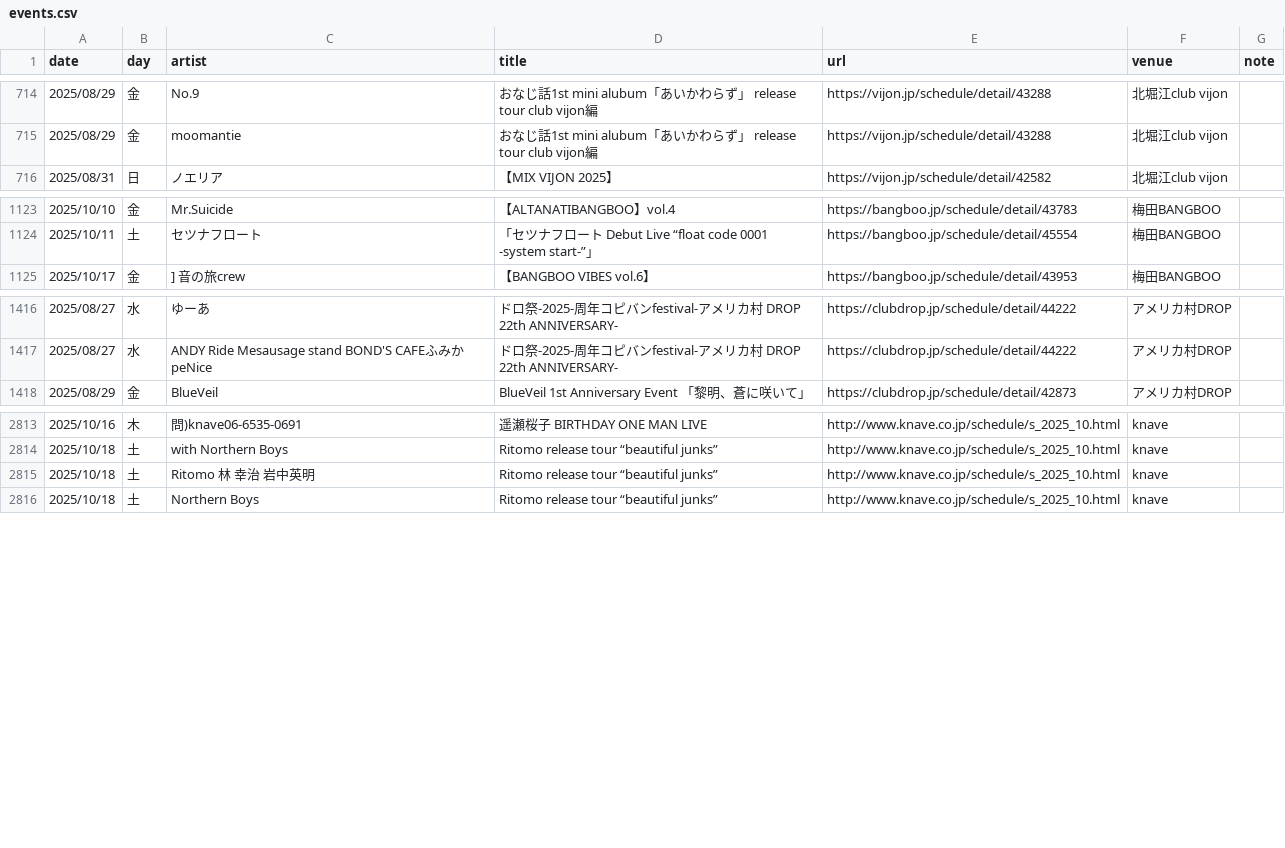
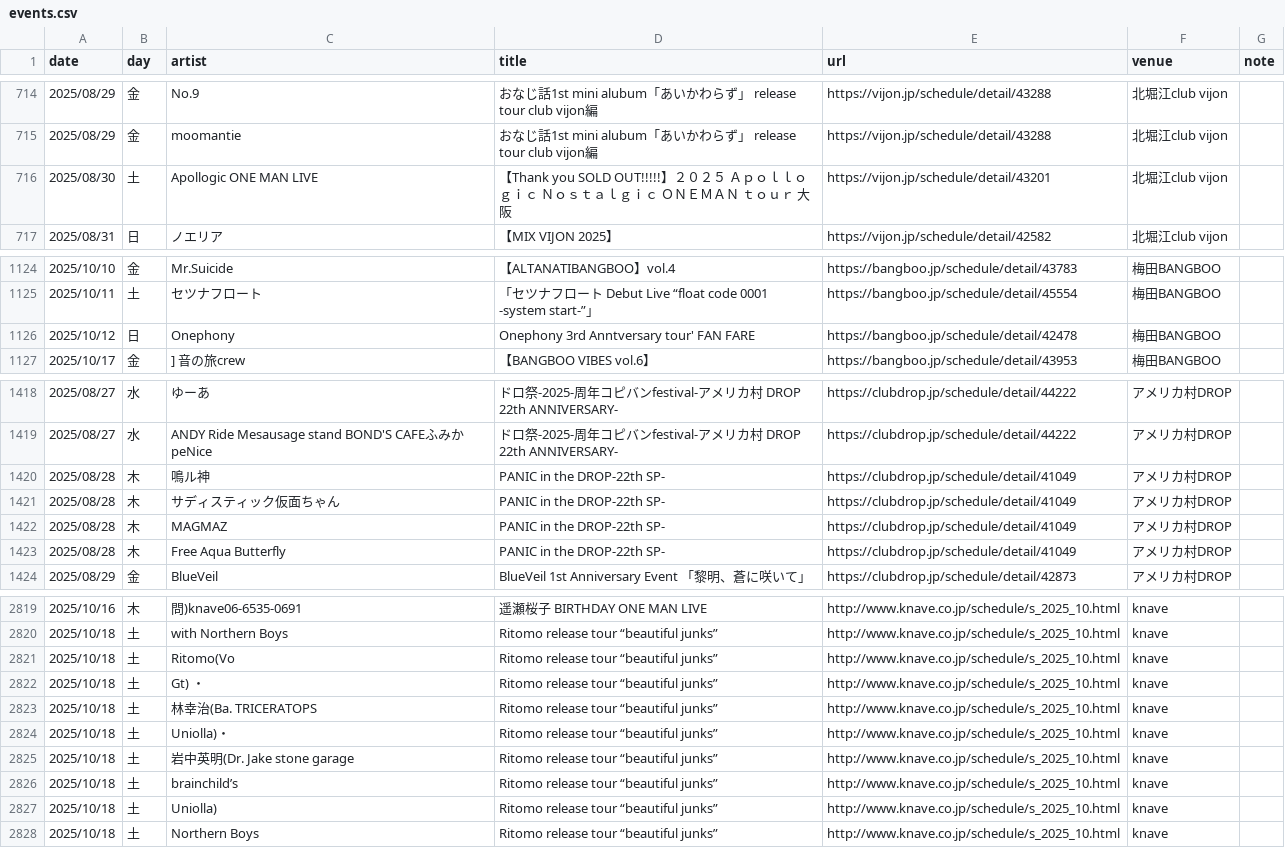
Before and after one commit to yoshitaka-ishizu/livesearch, a CSV file: backend/data/events.csv, drawn as a sheet; only a part is shown, gaps mark what is left out; addresses are those after the commit; the diff covers the shown part only; the diff names each change by its address in the sheet, - before the commit and + after, or states it on an @@ line.

```diff
--- a/backend/data/events.csv
+++ b/backend/data/events.csv
+row 716: 2025/08/30 | 土 | Apollogic ONE MAN LIVE | 【Thank you SOLD OUT!!!!!】２０２５ Ａｐｏｌｌｏｇｉｃ Ｎｏｓｔａｌｇｉｃ ＯＮＥＭＡＮ ｔｏｕｒ 大阪 | https://vijon.jp/schedule/detail/43201 | 北堀江club vijon
+row 1126: 2025/10/12 | 日 | Onephony | Onephony 3rd Anntversary tour' FAN FARE | https://bangboo.jp/schedule/detail/42478 | 梅田BANGBOO
+row 1420: 2025/08/28 | 木 | 鳴ル神 | PANIC in the DROP-22th SP- | https://clubdrop.jp/schedule/detail/41049 | アメリカ村DROP
+row 1421: 2025/08/28 | 木 | サディスティック仮面ちゃん | PANIC in the DROP-22th SP- | https://clubdrop.jp/schedule/detail/41049 | アメリカ村DROP
+row 1422: 2025/08/28 | 木 | MAGMAZ | PANIC in the DROP-22th SP- | https://clubdrop.jp/schedule/detail/41049 | アメリカ村DROP
+row 1423: 2025/08/28 | 木 | Free Aqua Butterfly | PANIC in the DROP-22th SP- | https://clubdrop.jp/schedule/detail/41049 | アメリカ村DROP
-C2821 (artist): Ritomo 林 幸治 岩中英明
+C2821 (artist): Ritomo(Vo
+row 2822: 2025/10/18 | 土 | Gt) ・ | Ritomo release tour “beautiful junks” | http://www.knave.co.jp/schedule/s_2025_10.html | knave
+row 2823: 2025/10/18 | 土 | 林幸治(Ba. TRICERATOPS | Ritomo release tour “beautiful junks” | http://www.knave.co.jp/schedule/s_2025_10.html | knave
+row 2824: 2025/10/18 | 土 | Uniolla)・ | Ritomo release tour “beautiful junks” | http://www.knave.co.jp/schedule/s_2025_10.html | knave
+row 2825: 2025/10/18 | 土 | 岩中英明(Dr. Jake stone garage | Ritomo release tour “beautiful junks” | http://www.knave.co.jp/schedule/s_2025_10.html | knave
+row 2826: 2025/10/18 | 土 | brainchild’s | Ritomo release tour “beautiful junks” | http://www.knave.co.jp/schedule/s_2025_10.html | knave
+row 2827: 2025/10/18 | 土 | Uniolla) | Ritomo release tour “beautiful junks” | http://www.knave.co.jp/schedule/s_2025_10.html | knave
```
Also changed, not shown: 3 added rows and 19 edited cells elsewhere in this file, 1 other file.
